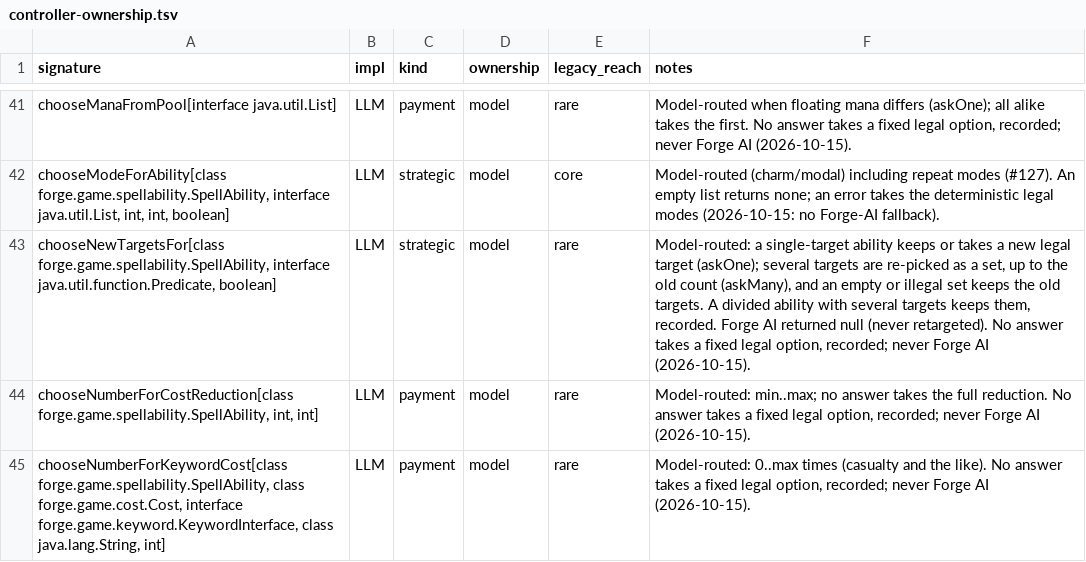
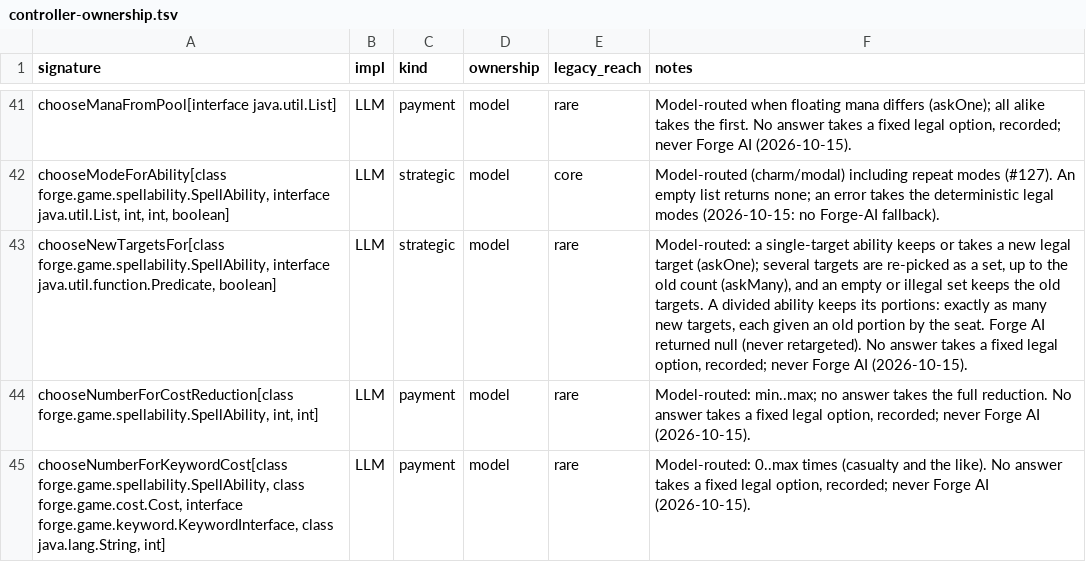
Before and after one commit to lumlaolao/spike-eval, a TSV file: docs/harness/controller-ownership.tsv, drawn as a sheet; only a part is shown, gaps mark what is left out.

```diff
--- a/docs/harness/controller-ownership.tsv
+++ b/docs/harness/controller-ownership.tsv
@@ -42,3 +42,3 @@ chooseManaFromPool[interface java.util.List]	LLM	payment	model	rare	Model-routed
 chooseModeForAbility[class forge.game.spellability.SpellAbility, interface java.util.List, int, int, boolean]	LLM	strategic	model	core	Model-routed (charm/modal) including repeat modes (#127). An empty list returns none; an error takes the deterministic legal modes (2026-10-15: no Forge-AI fallback).
-chooseNewTargetsFor[class forge.game.spellability.SpellAbility, interface java.util.function.Predicate, boolean]	LLM	strategic	model	rare	Model-routed: a single-target ability keeps or takes a new legal target (askOne); several targets are re-picked as a set, up to the old count (askMany), and an empty or illegal set keeps the old targets. A divided ability with several targets keeps them, recorded. Forge AI returned null (never retargeted). No answer takes a fixed legal option, recorded; never Forge AI (2026-10-15).
+chooseNewTargetsFor[class forge.game.spellability.SpellAbility, interface java.util.function.Predicate, boolean]	LLM	strategic	model	rare	Model-routed: a single-target ability keeps or takes a new legal target (askOne); several targets are re-picked as a set, up to the old count (askMany), and an empty or illegal set keeps the old targets. A divided ability keeps its portions: exactly as many new targets, each given an old portion by the seat. Forge AI returned null (never retargeted). No answer takes a fixed legal option, recorded; never Forge AI (2026-10-15).
 chooseNumberForCostReduction[class forge.game.spellability.SpellAbility, int, int]	LLM	payment	model	rare	Model-routed: min..max; no answer takes the full reduction. No answer takes a fixed legal option, recorded; never Forge AI (2026-10-15).
```
Also changed, not shown: 4 other files.
